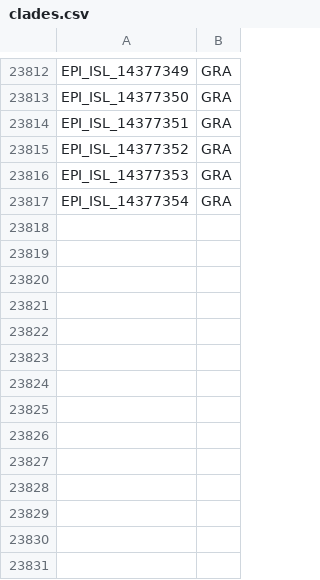
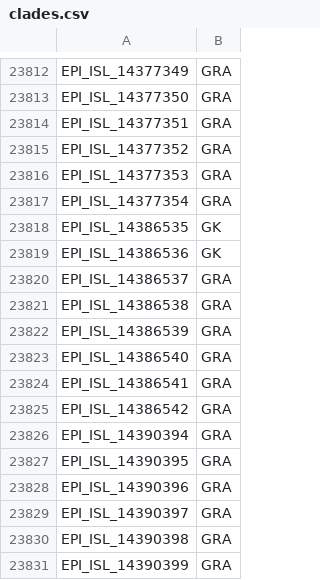
Before and after one commit to mgvi-nibm/c19-gsv, a CSV file: clades.csv, drawn as a sheet; only a part is shown, gaps mark what is left out.

```diff
--- a/clades.csv
+++ b/clades.csv
@@ -23817 +23817,15 @@
 "EPI_ISL_14377354","GRA"
+"EPI_ISL_14386535","GK"
+"EPI_ISL_14386536","GK"
+"EPI_ISL_14386537","GRA"
+"EPI_ISL_14386538","GRA"
+"EPI_ISL_14386539","GRA"
+"EPI_ISL_14386540","GRA"
+"EPI_ISL_14386541","GRA"
+"EPI_ISL_14386542","GRA"
+"EPI_ISL_14390394","GRA"
+"EPI_ISL_14390395","GRA"
+"EPI_ISL_14390396","GRA"
+"EPI_ISL_14390397","GRA"
+"EPI_ISL_14390398","GRA"
+"EPI_ISL_14390399","GRA"
```
Also changed, not shown: gender.csv, location.csv, 11 other files.
